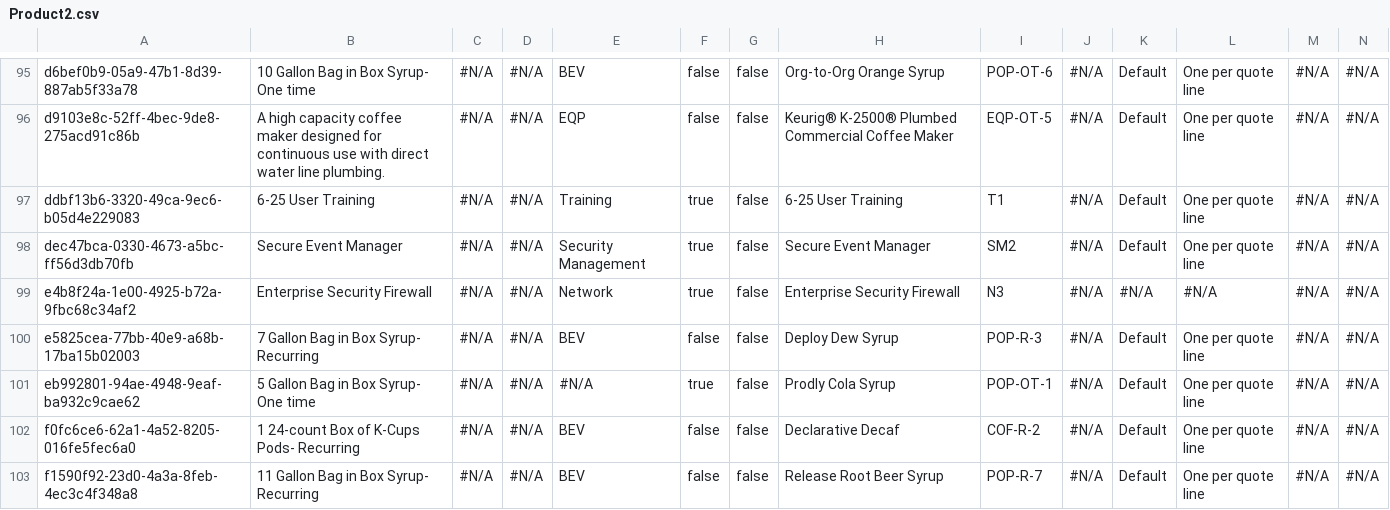
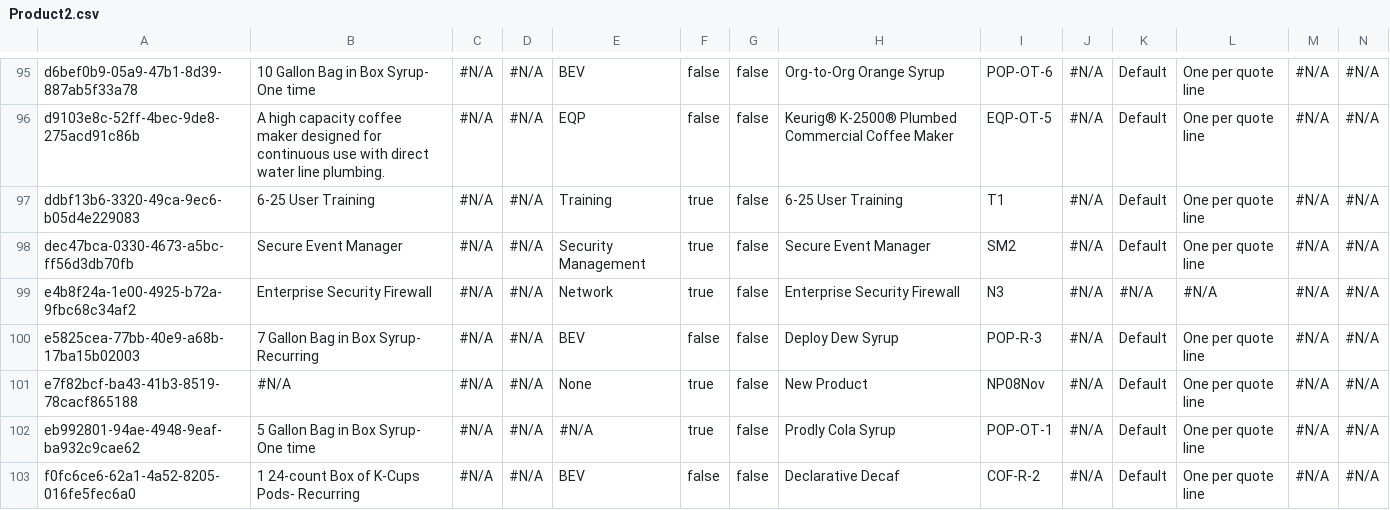
Before and after one commit to JTheManning/Big-Product-Catalog-Overhaul--1191-, a CSV file: Product2.csv, drawn as a sheet; only a part is shown, gaps mark what is left out; the shorter side is filled out with more unchanged rows; rows hold the shown columns only; the diff names each change by its address in the sheet, - before the commit and + after, or states it on an @@ line.

```diff
--- a/Product2.csv
+++ b/Product2.csv
+row 101: e7f82bcf-ba43-41b3-8519-78cacf865188 | #N/A | #N/A | #N/A | None | true | false | New Product | NP08Nov | #N/A | Default | One per quote line | #N/A | #N/A
```
Also changed, not shown: Account.csv, Contact.csv, 2 other files.
